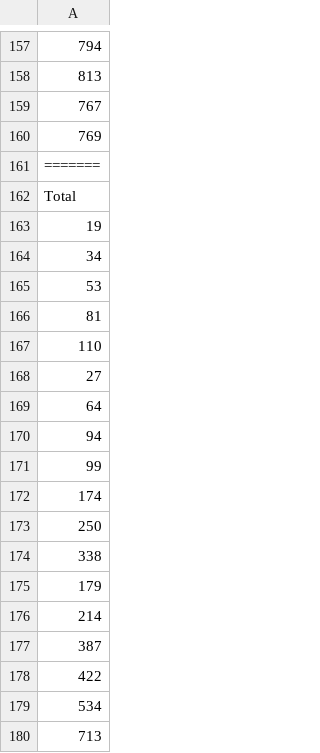
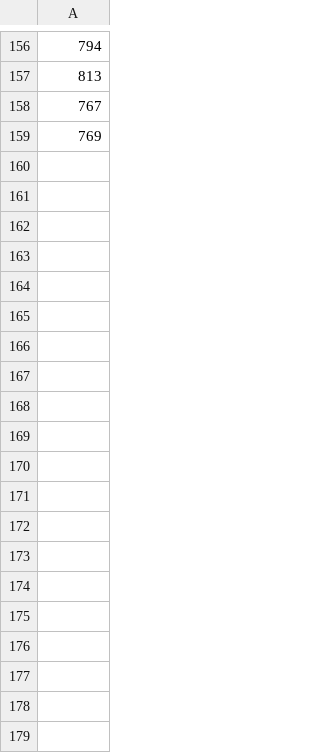
Before and after one commit to pratyush16/VariationalSusceptibility, a CSV file: data/Belgium_incidence.csv, drawn as a sheet; only a part is shown, gaps mark what is left out; the diff covers the shown part only; the diff names each change by its address in the sheet, - before the commit and + after, or states it on an @@ line.

Commit message:
Update Belgium_incidence.csv

```diff
--- a/data/Belgium_incidence.csv
+++ b/data/Belgium_incidence.csv
-row 161: =======
-row 162: Total
-row 163: 19
-row 164: 34
-row 165: 53
-row 166: 81
-row 167: 110
-row 168: 27
-row 169: 64
-row 170: 94
-row 171: 99
-row 172: 174
-row 173: 250
-row 174: 338
-row 175: 179
-row 176: 214
-row 177: 387
-row 178: 422
-row 179: 534
-row 180: 713
```
Also changed, not shown: 142 removed rows elsewhere in this file.
